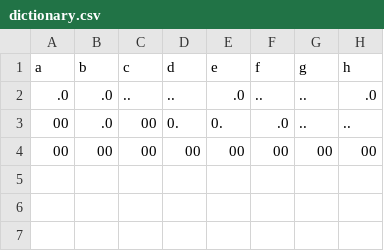
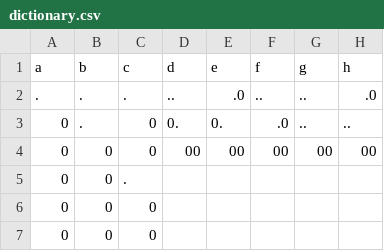
Before and after one commit to samueldevine/night_writer, a CSV file: data/dictionary.csv, drawn as a sheet; only a part is shown; rows hold the shown columns only; the diff names each change by its address in the sheet, - before the commit and + after, or states it on an @@ line.

Commit message:
refactor: Testing out 6 rows (each corresponds to a dot in a cell)

```diff
--- a/data/dictionary.csv
+++ b/data/dictionary.csv
-A2 (a): .0
+A2 (a): .
-B2:B3 (b): .0
+B2:B3 (b): .
-C2 (c): ..
+C2 (c): .
-A3:A4 (a): 00
+A3:A4 (a): 0
-C3:C4 (c): 00
+C3:C4 (c): 0
-B4 (b): 00
+B4 (b): 0
+row 5: 0 | 0 | .
+row 6: 0 | 0 | 0
+row 7: 0 | 0 | 0
```
